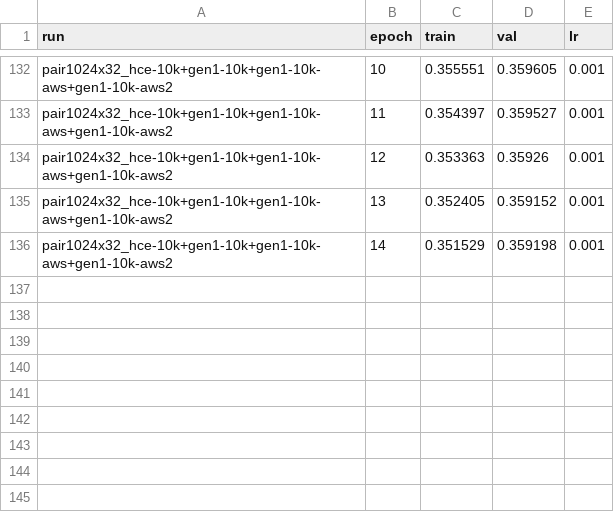
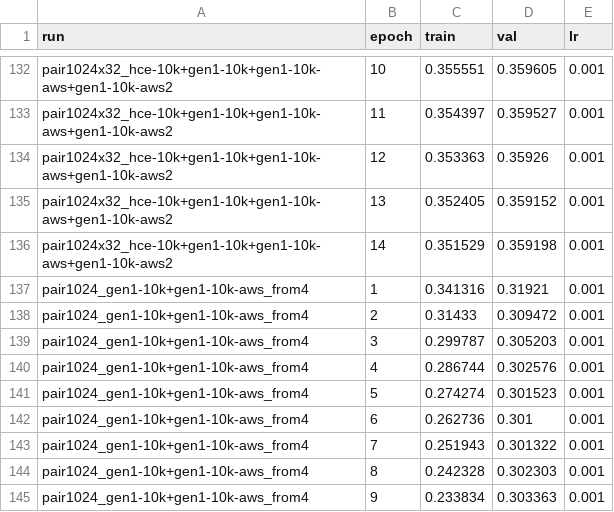
Before and after one commit to Beck-Bjella/gyges-tools, a CSV file: results/epochs.csv, drawn as a sheet; only a part is shown, gaps mark what is left out.

Commit message:
Data gen opening modes (searched/wild/none); random-ply ablation and real-opening test

```diff
--- a/results/epochs.csv
+++ b/results/epochs.csv
@@ -136 +136,10 @@ pair1024x32_hce-10k+gen1-10k+gen1-10k-aws+gen1-10k-aws2,13,0.352405,0.359152,0.0
 pair1024x32_hce-10k+gen1-10k+gen1-10k-aws+gen1-10k-aws2,14,0.351529,0.359198,0.001
+pair1024_gen1-10k+gen1-10k-aws_from4,1,0.341316,0.31921,0.001
+pair1024_gen1-10k+gen1-10k-aws_from4,2,0.31433,0.309472,0.001
+pair1024_gen1-10k+gen1-10k-aws_from4,3,0.299787,0.305203,0.001
+pair1024_gen1-10k+gen1-10k-aws_from4,4,0.286744,0.302576,0.001
+pair1024_gen1-10k+gen1-10k-aws_from4,5,0.274274,0.301523,0.001
+pair1024_gen1-10k+gen1-10k-aws_from4,6,0.262736,0.301,0.001
+pair1024_gen1-10k+gen1-10k-aws_from4,7,0.251943,0.301322,0.001
+pair1024_gen1-10k+gen1-10k-aws_from4,8,0.242328,0.302303,0.001
+pair1024_gen1-10k+gen1-10k-aws_from4,9,0.233834,0.303363,0.001
```
Also changed, not shown: results/matches.csv, results/move_agreement_gen2-10k-aws.csv, 11 other files.
